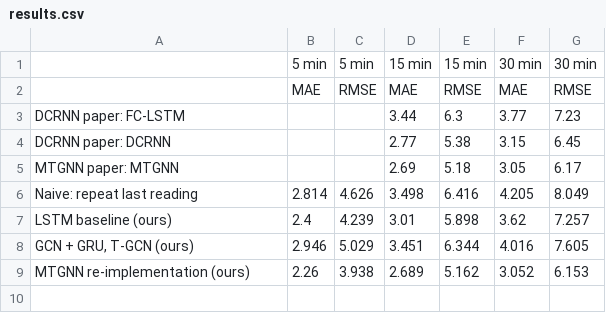
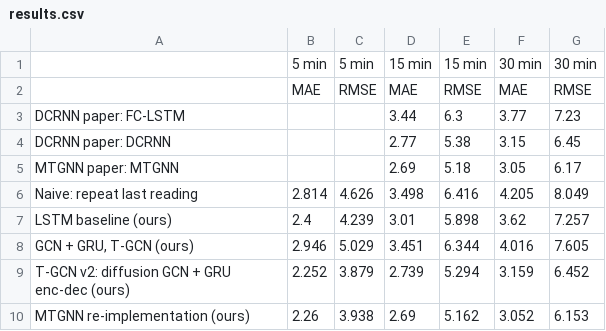
Before and after one commit to AhmadBaabod/SIREN, a CSV file: traffic_predictor/results.csv, drawn as a sheet.

```diff
--- a/traffic_predictor/results.csv
+++ b/traffic_predictor/results.csv
@@ -8,2 +8,3 @@ LSTM baseline (ours),2.4,4.239,3.01,5.898,3.62,7.257
 "GCN + GRU, T-GCN (ours)",2.946,5.029,3.451,6.344,4.016,7.605
-MTGNN re-implementation (ours),2.26,3.938,2.689,5.162,3.052,6.153
+T-GCN v2: diffusion GCN + GRU enc-dec (ours),2.252,3.879,2.739,5.294,3.159,6.452
+MTGNN re-implementation (ours),2.26,3.938,2.69,5.162,3.052,6.153
```
Also changed, not shown: 8 other files.
